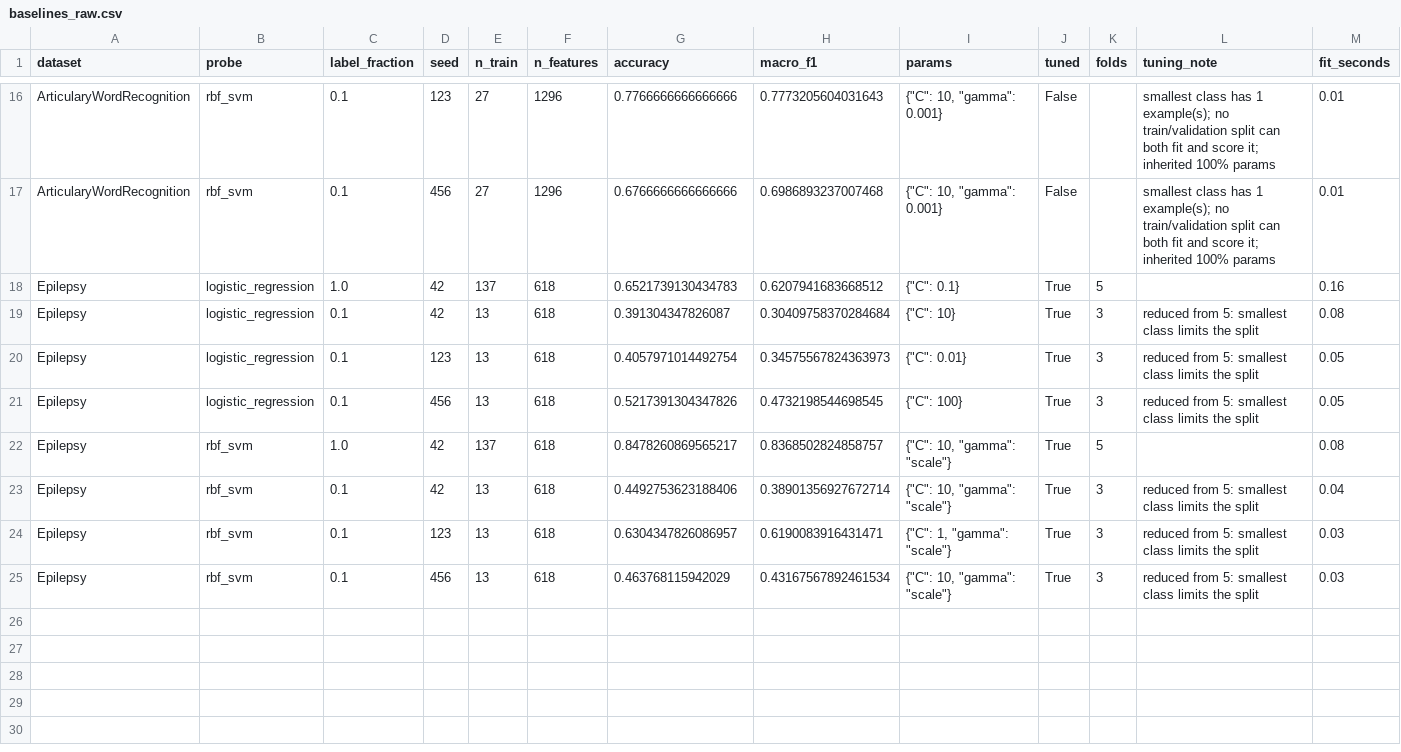
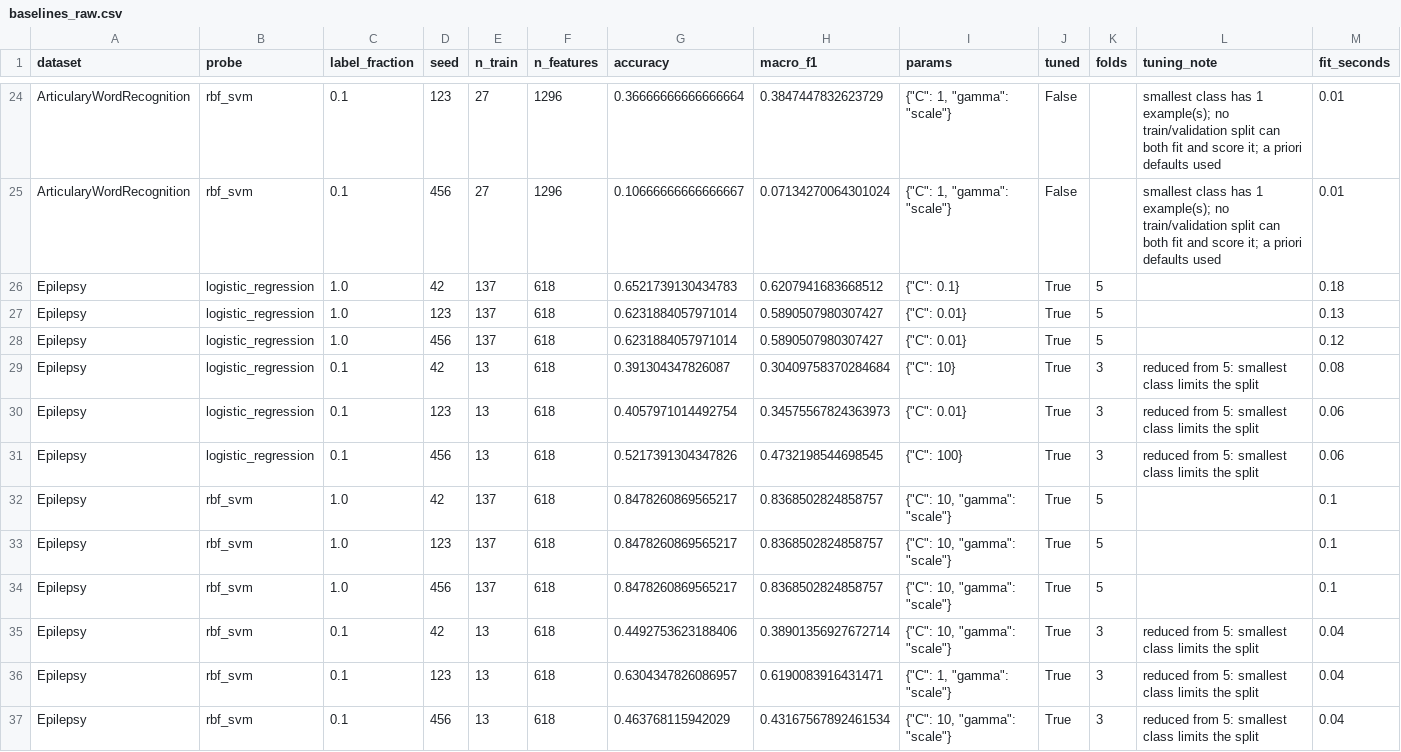
Before and after one commit to FVardi/PhD-Courses, a CSV file: Deep learning for time-series/Assignment 4/results/metrics/baselines_raw.csv, drawn as a sheet; only a part is shown, gaps mark what is left out; addresses are those after the commit; the diff covers the shown part only; the diff names each change by its address in the sheet, - before the commit and + after, or states it on an @@ line.

```diff
--- a/Deep learning for time-series/Assignment 4/results/metrics/baselines_raw.csv
+++ b/Deep learning for time-series/Assignment 4/results/metrics/baselines_raw.csv
-G24 (accuracy): 0.7766666666666666
+G24 (accuracy): 0.36666666666666664
-H24 (macro_f1): 0.7773205604031643
+H24 (macro_f1): 0.3847447832623729
-I24:I25 (params): {"C": 10, "gamma": 0.001}
+I24:I25 (params): {"C": 1, "gamma": "scale"}
-L24:L25 (tuning_note): …score it; inherited 100% params
+L24:L25 (tuning_note): …score it; a priori defaults used
-G25 (accuracy): 0.6766666666666666
+G25 (accuracy): 0.10666666666666667
-H25 (macro_f1): 0.6986893237007468
+H25 (macro_f1): 0.07134270064301024
-M26 (fit_seconds): 0.16
+M26 (fit_seconds): 0.18
+row 27: Epilepsy | logistic_regression | 1.0 | 123 | 137 | 618 | 0.6231884057971014 | 0.5890507980307427 | {"C": 0.01} | True | 5 |  | 0.13
+row 28: Epilepsy | logistic_regression | 1.0 | 456 | 137 | 618 | 0.6231884057971014 | 0.5890507980307427 | {"C": 0.01} | True | 5 |  | 0.12
-M30:M31 (fit_seconds): 0.05
+M30:M31 (fit_seconds): 0.06
-M32 (fit_seconds): 0.08
+M32 (fit_seconds): 0.1
+row 33: Epilepsy | rbf_svm | 1.0 | 123 | 137 | 618 | 0.8478260869565217 | 0.8368502824858757 | {"C": 10, "gamma": "scale"} | True | 5 |  | 0.1
+row 34: Epilepsy | rbf_svm | 1.0 | 456 | 137 | 618 | 0.8478260869565217 | 0.8368502824858757 | {"C": 10, "gamma": "scale"} | True | 5 |  | 0.1
-M36:M37 (fit_seconds): 0.03
+M36:M37 (fit_seconds): 0.04
```
Also changed, not shown: 8 added rows and 28 edited cells elsewhere in this file, 22 other files.
